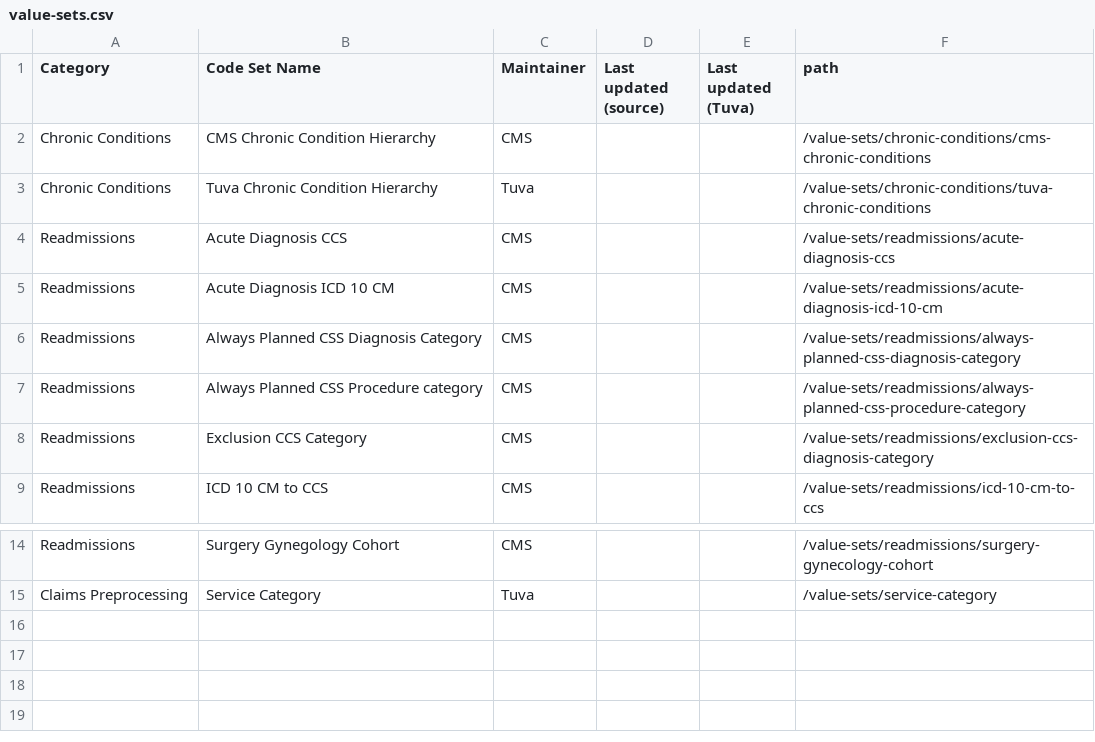
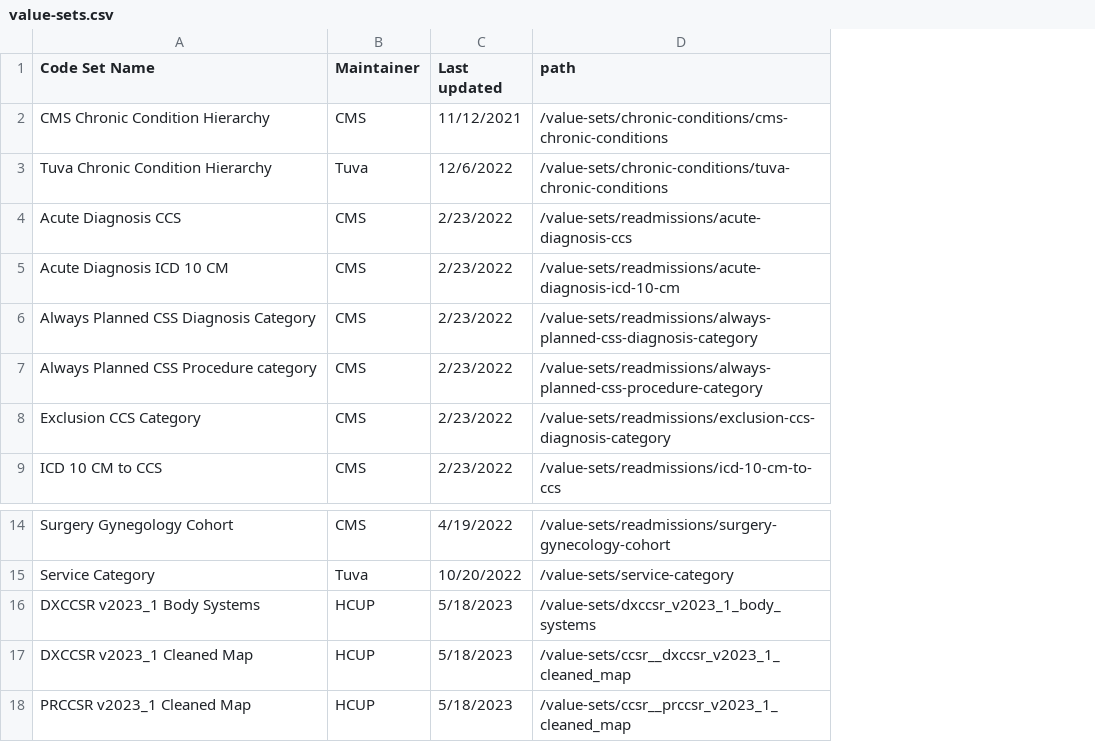
Before and after one commit to tuva-health/docs, a CSV file: static/data/value-sets.csv, drawn as a sheet; only a part is shown, gaps mark what is left out; removed rows and columns are numbered as before the commit, all else as after; the diff names each change by its address in the sheet, - before the commit and + after, or states it on an @@ line.

```diff
--- a/static/data/value-sets.csv
+++ b/static/data/value-sets.csv
-column A (Category), rows 2-9: Chronic Conditions | Chronic Conditions | Readmissions | Readmissions | Readmissions | Readmissions | Readmissions | Readmissions; rows 14-15: Readmissions | Claims Preprocessing
-column D (Last updated (source)), empty
-column E (Last updated (Tuva)), empty
+column C (Last updated), rows 2-9: 11/12/2021 | 12/6/2022 | 2/23/2022 | 2/23/2022 | 2/23/2022 | 2/23/2022 | 2/23/2022 | 2/23/2022; rows 14-15: 4/19/2022 | 10/20/2022
+row 16: DXCCSR v2023_1 Body Systems | HCUP | 5/18/2023 | /value-sets/dxccsr_v2023_1_body_systems
+row 17: DXCCSR v2023_1 Cleaned Map | HCUP | 5/18/2023 | /value-sets/ccsr__dxccsr_v2023_1_cleaned_map
+row 18: PRCCSR v2023_1 Cleaned Map | HCUP | 5/18/2023 | /value-sets/ccsr__prccsr_v2023_1_cleaned_map
```
Also changed, not shown: static/data/terminology.csv, 4 other files.
